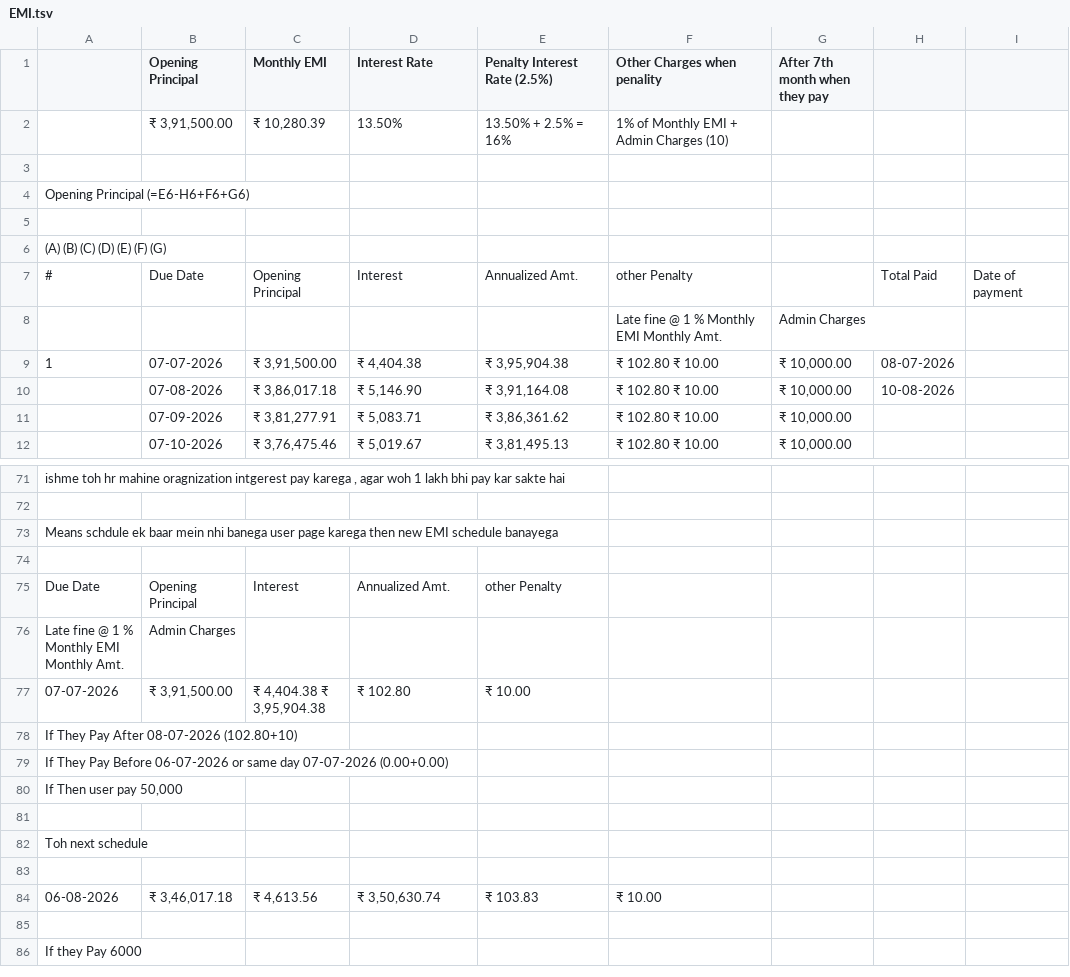
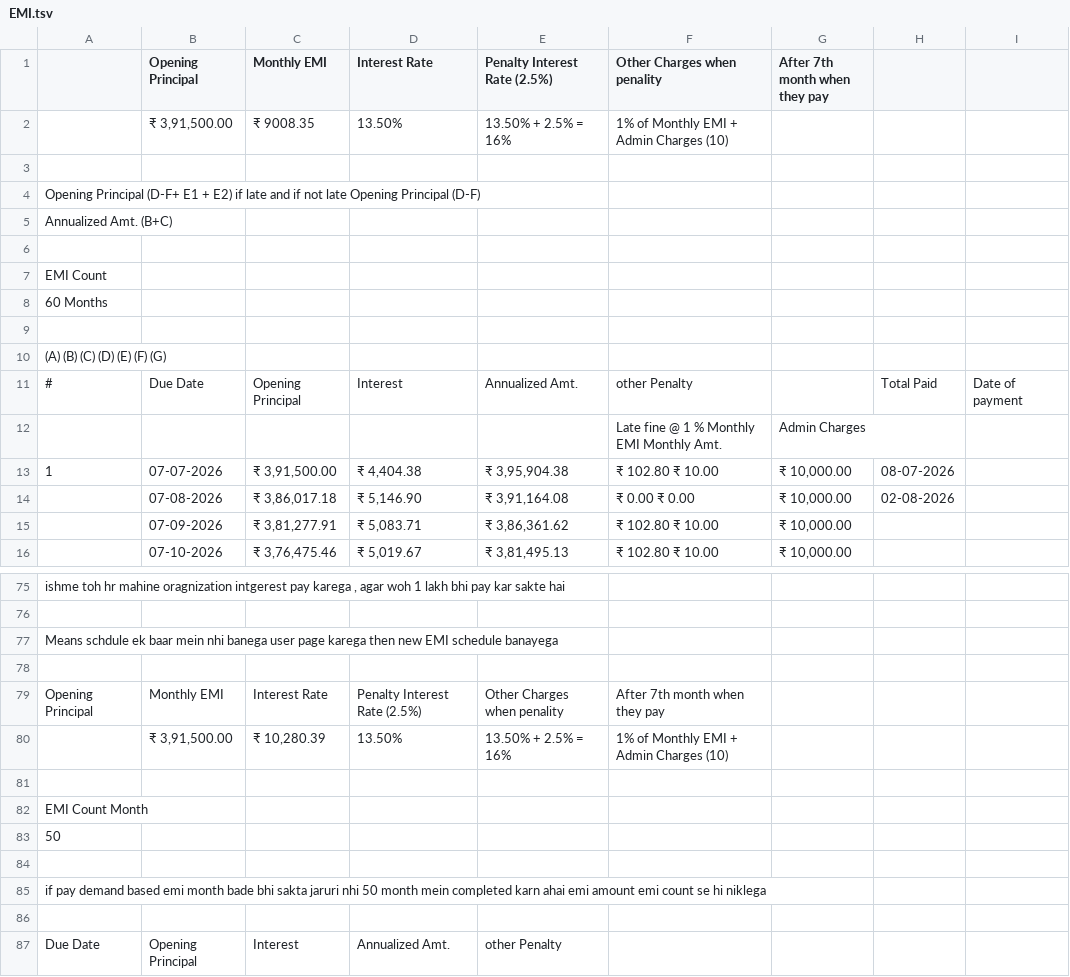
Before and after one commit to gouravatced-ops/jshb-main, a TSV file: EMI.tsv, drawn as a sheet; only a part is shown, gaps mark what is left out; the shorter side is filled out with more unchanged rows.

```diff
--- a/EMI.tsv
+++ b/EMI.tsv
@@ -1,5 +1,9 @@
 	Opening Principal	Monthly EMI	    Interest Rate 	Penalty Interest Rate (2.5%)	Other Charges when penality	After 7th month when they pay
-	₹ 3,91,500.00	     ₹ 10,280.39	13.50%	         13.50% + 2.5% = 16%	            1% of Monthly EMI + Admin Charges (10)
+	₹ 3,91,500.00	     ₹ 9008.35	13.50%	         13.50% + 2.5% = 16%	            1% of Monthly EMI + Admin Charges (10)
 
-    Opening Principal   (=E6-H6+F6+G6)
+    Opening Principal   (D-F+ E1 + E2) if late and if not late Opening Principal   (D-F)
+    Annualized Amt.     (B+C)
+
+    EMI Count
+    60 Months
 
@@ -9,3 +13,3 @@
 1	07-07-2026	    ₹ 3,91,500.00	    ₹ 4,404.38	    ₹ 3,95,904.38	                ₹ 102.80                          ₹ 10.00	      ₹ 10,000.00	     08-07-2026
-	07-08-2026	    ₹ 3,86,017.18	    ₹ 5,146.90	    ₹ 3,91,164.08	                ₹ 102.80                          ₹ 10.00	      ₹ 10,000.00	     10-08-2026
+	07-08-2026	    ₹ 3,86,017.18	    ₹ 5,146.90	    ₹ 3,91,164.08	                ₹ 0.00                          ₹ 0.00	      ₹ 10,000.00	     02-08-2026
 	07-09-2026	    ₹ 3,81,277.91	    ₹ 5,083.71	    ₹ 3,86,361.62	                ₹ 102.80                          ₹ 10.00	      ₹ 10,000.00
@@ -73,2 +77,10 @@ ishme toh hr mahine oragnization intgerest pay karega , agar woh 1 lakh bhi pay
 Means schdule ek baar mein nhi banega user page karega then new EMI schedule banayega
+
+Opening Principal	Monthly EMI	    Interest Rate 	Penalty Interest Rate (2.5%)	Other Charges when penality	After 7th month when they pay
+	₹ 3,91,500.00	     ₹ 10,280.39	13.50%	         13.50% + 2.5% = 16%	            1% of Monthly EMI + Admin Charges (10)
+
+EMI Count Month
+50
+
+if pay demand based emi month bade bhi sakta jaruri nhi 50 month mein completed karn ahai emi amount emi count se hi niklega
 
```
Also changed, not shown: 8 other files.
